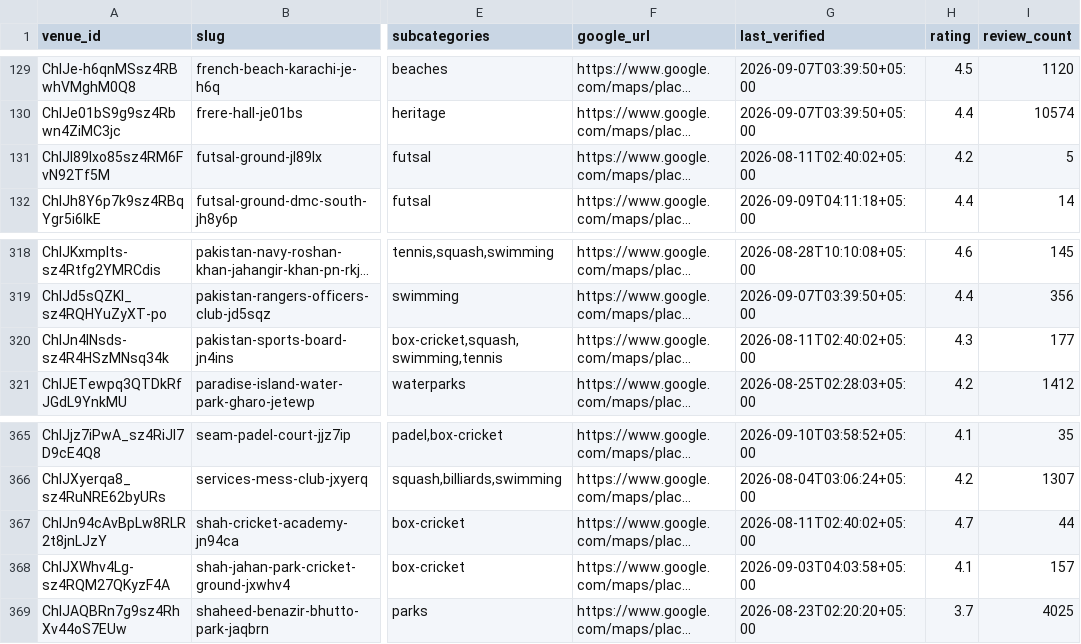
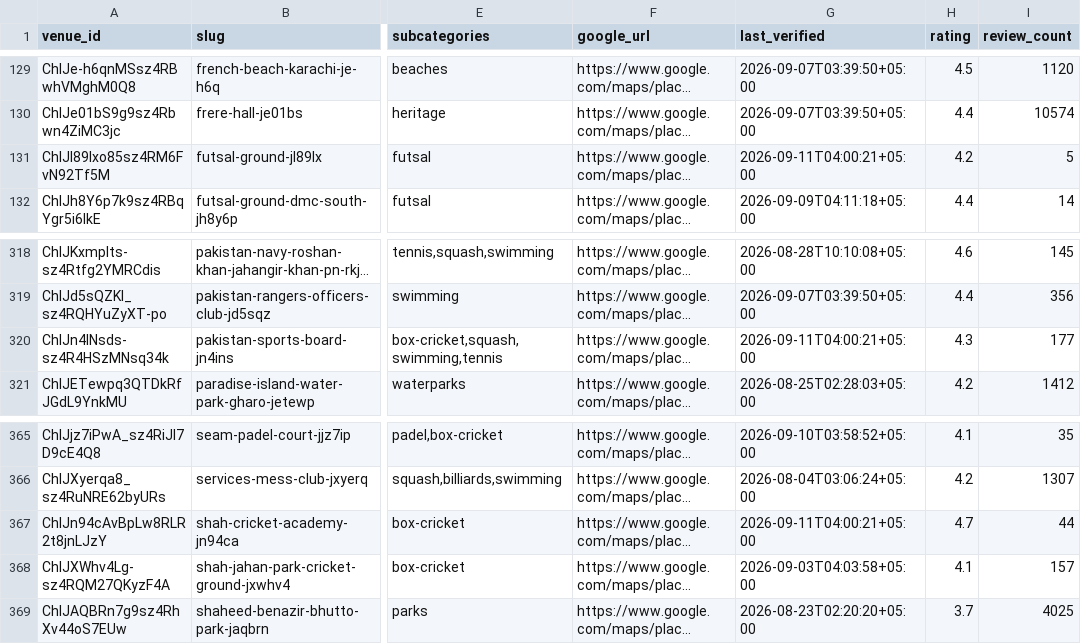
Before and after one commit to hassanraza04/niklo, a CSV file: data/live_listings.csv, drawn as a sheet; only a part is shown, gaps mark what is left out; long unchanged cells end in …; the diff covers the shown part only; the diff names each change by its address in the sheet, - before the commit and + after, or states it on an @@ line.

```diff
--- a/data/live_listings.csv
+++ b/data/live_listings.csv
-G131 (last_verified): 2026-08-11T02:40:02+05:00
+G131 (last_verified): 2026-09-11T04:00:21+05:00
-G320 (last_verified): 2026-08-11T02:40:02+05:00
+G320 (last_verified): 2026-09-11T04:00:21+05:00
-G367 (last_verified): 2026-08-11T02:40:02+05:00
+G367 (last_verified): 2026-09-11T04:00:21+05:00
```
Also changed, not shown: 24 edited cells elsewhere in this file, 3 other files.
